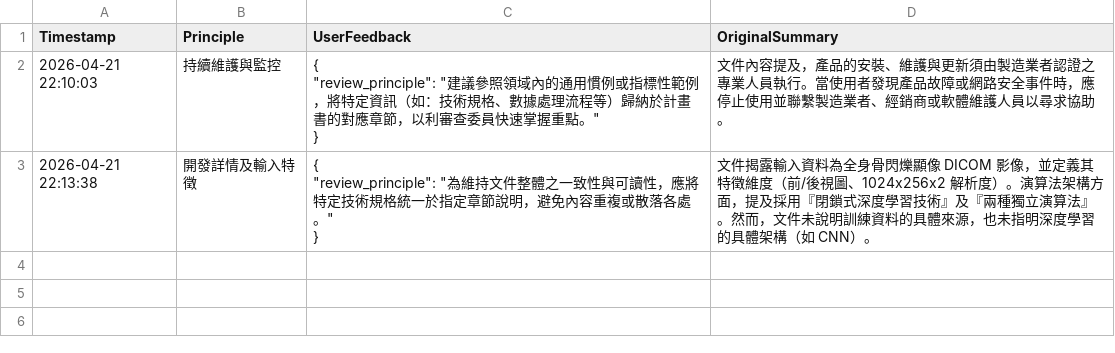
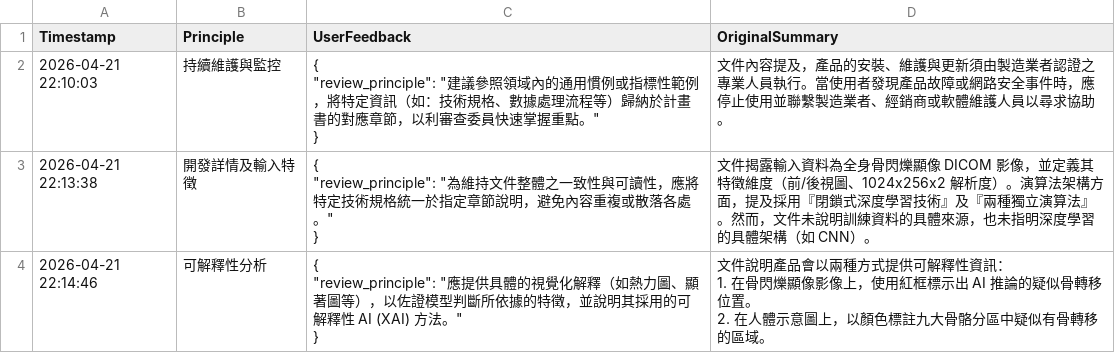
Before and after one commit to ss900371tw/NINEAI, a CSV file: RAG.csv, drawn as a sheet; ↵ is a line break in a cell; the diff names each change by its address in the sheet, - before the commit and + after, or states it on an @@ line.

Commit message:
Update RAG feedback for 可解釋性分析

```diff
--- a/RAG.csv
+++ b/RAG.csv
+row 4: 2026-04-21 22:14:46 | 可解釋性分析 | { ↵ "review_principle": "應提供具體的視覺化解釋（如熱力圖、顯著圖等），以佐證模型判斷所依據的特徵，並說明其採用的可解釋性 AI (XAI) 方法。" ↵ } | 文件說明產品會以兩種方式提供可解釋性資訊： ↵ 1. 在骨閃爍顯像影像上，使用紅框標示出 AI 推論的疑似骨轉移位置。 ↵ 2. 在人體示意圖上，以顏色標註九大骨骼分區中疑似有骨轉移的區域。
```
